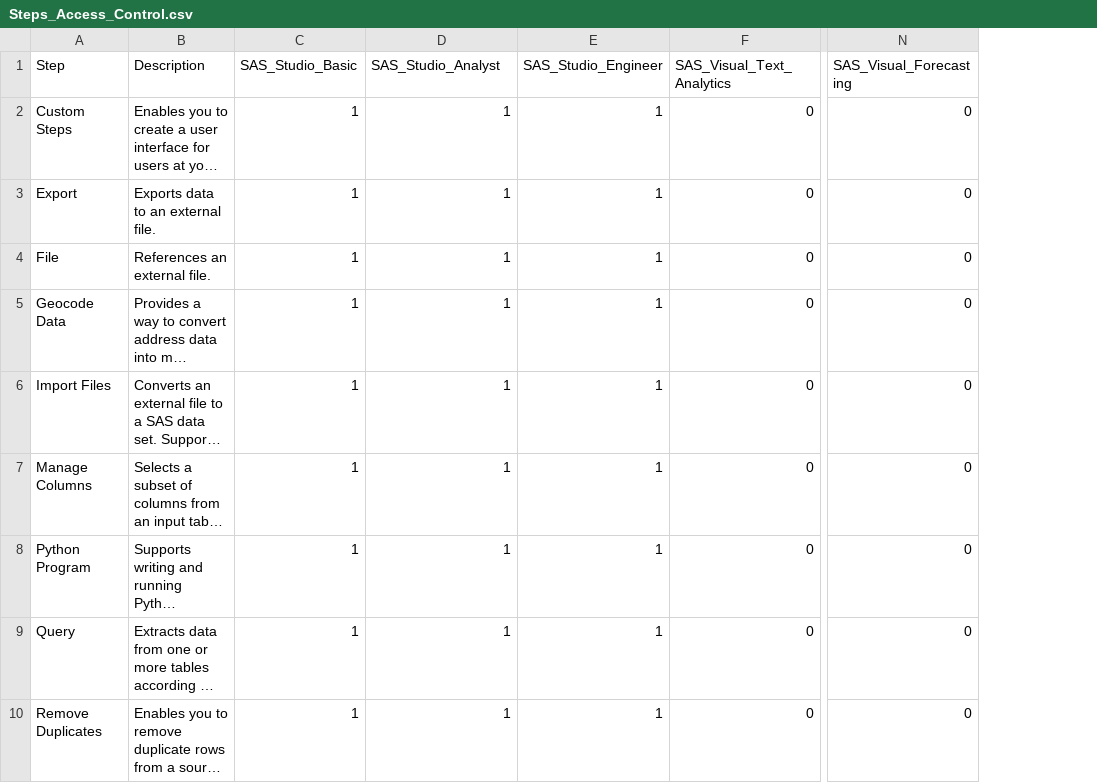
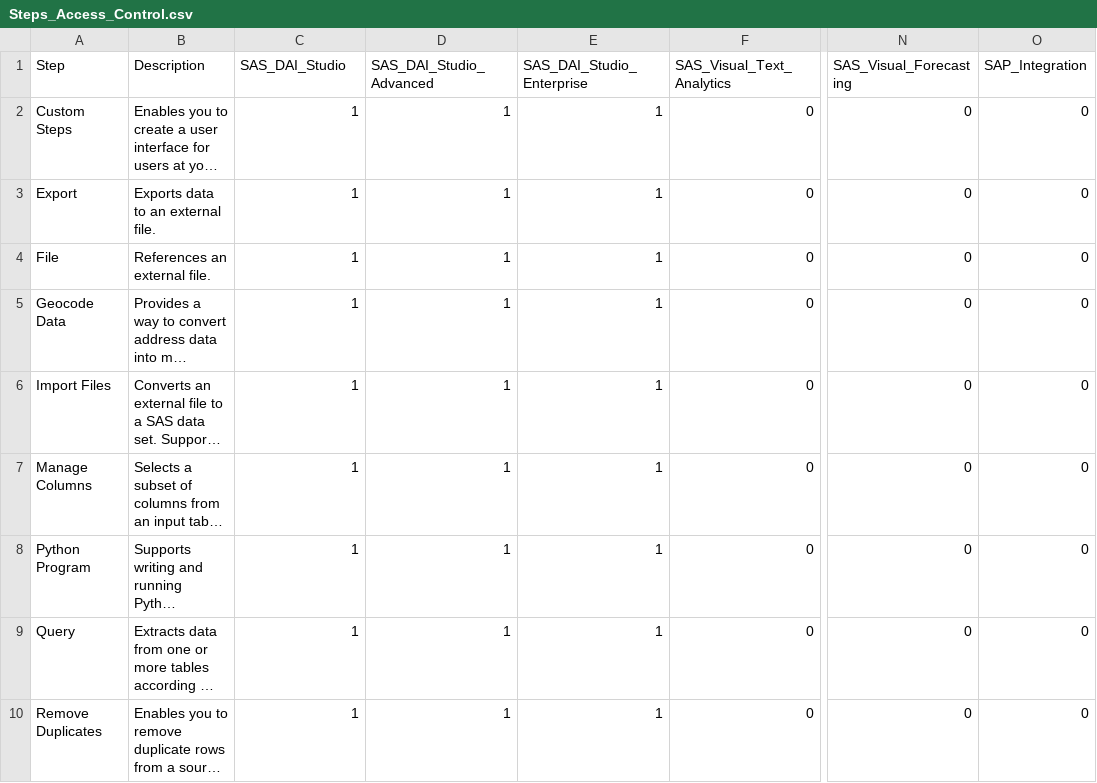
Before and after one commit to sassoftware/sas-data-and-ai-studio-step-access-control, a CSV file: Steps_Access_Control.csv, drawn as a sheet; only a part is shown, gaps mark what is left out; long unchanged cells end in …; the diff covers the shown part only; the diff names each change by its address in the sheet, - before the commit and + after, or states it on an @@ line.

```diff
--- a/Steps_Access_Control.csv
+++ b/Steps_Access_Control.csv
+column O (SAP_Integration), rows 2-10: all 0
-C1: SAS_Studio_Basic
+C1: SAS_DAI_Studio
-D1: SAS_Studio_Analyst
+D1: SAS_DAI_Studio_Advanced
-E1: SAS_Studio_Engineer
+E1: SAS_DAI_Studio_Enterprise
```
Also changed, not shown: 1 added row elsewhere in this file, 6 other files.
